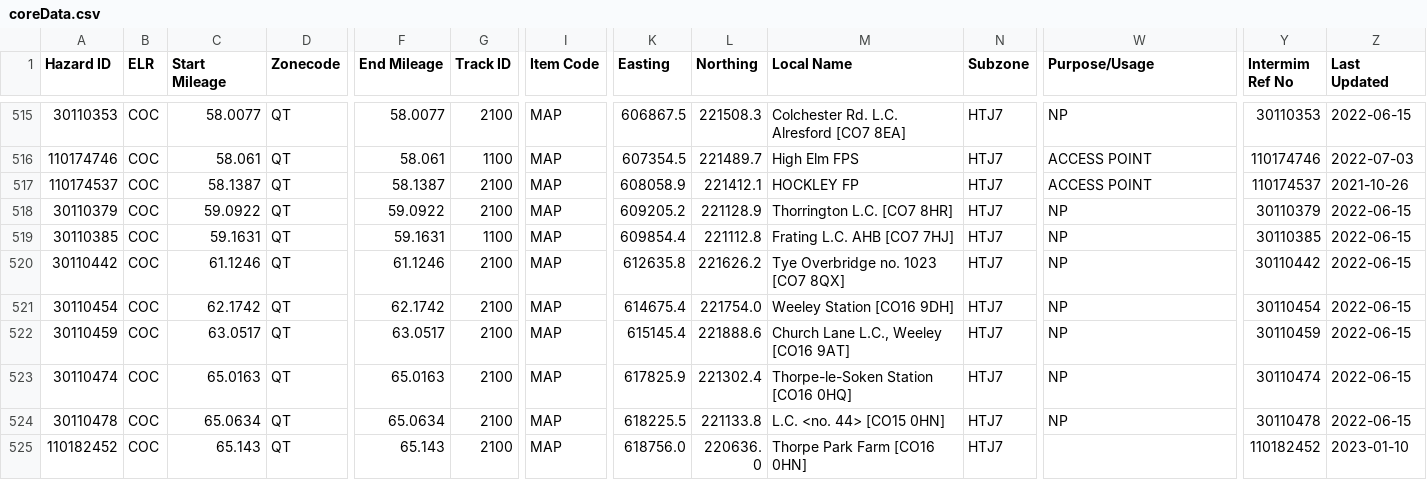
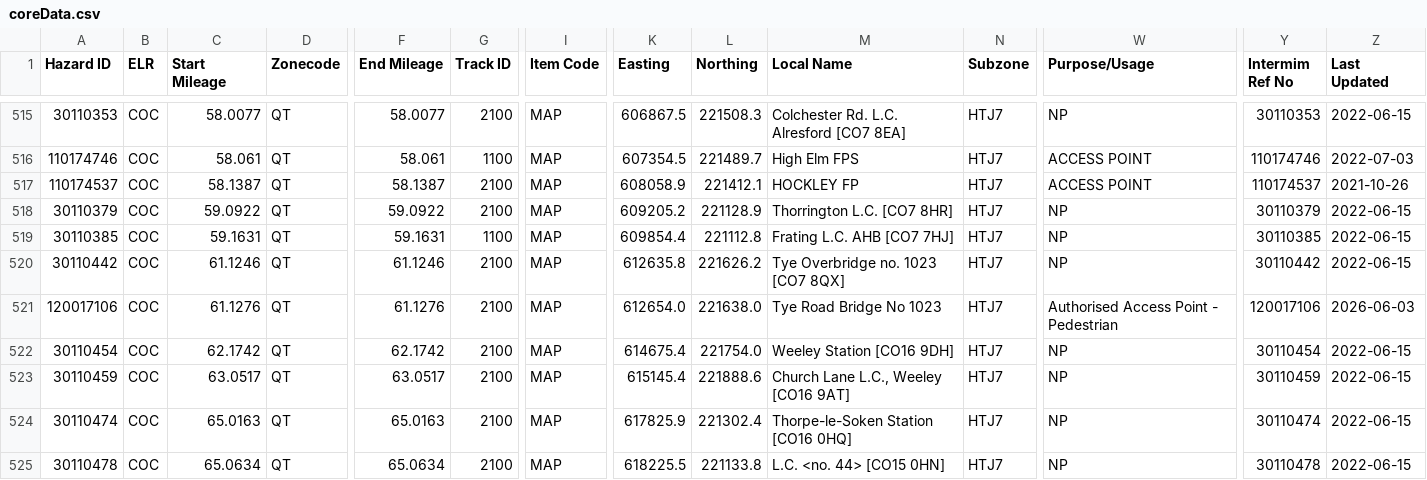
Before and after one commit to infrastructureclub/nr-national-hazard-directory, a CSV file: data/QT/coreData.csv, drawn as a sheet; only a part is shown, gaps mark what is left out; the shorter side is filled out with more unchanged rows; rows hold the shown columns only; the diff names each change by its address in the sheet, - before the commit and + after, or states it on an @@ line.

Commit message:
Automatic NRNHD data update

```diff
--- a/data/QT/coreData.csv
+++ b/data/QT/coreData.csv
+row 521: 120017106 | COC | 61.1276 | QT | 61.1276 | 2100 | MAP | 612654.0 | 221638.0 | Tye Road Bridge No 1023 | HTJ7 | Authorised Access Point - Pedestrian | 120017106 | 2026-06-03
```
Also changed, not shown: 1 other file.
